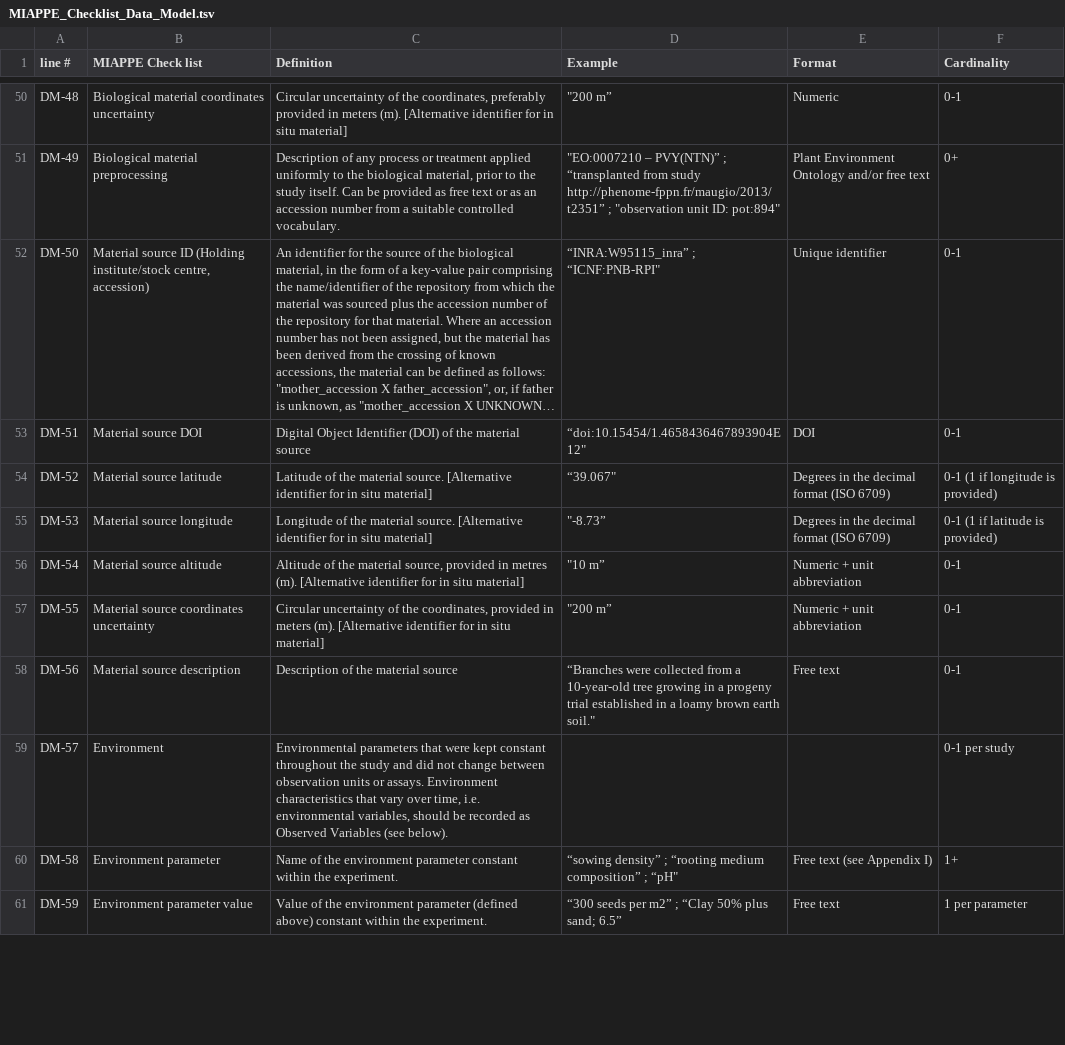
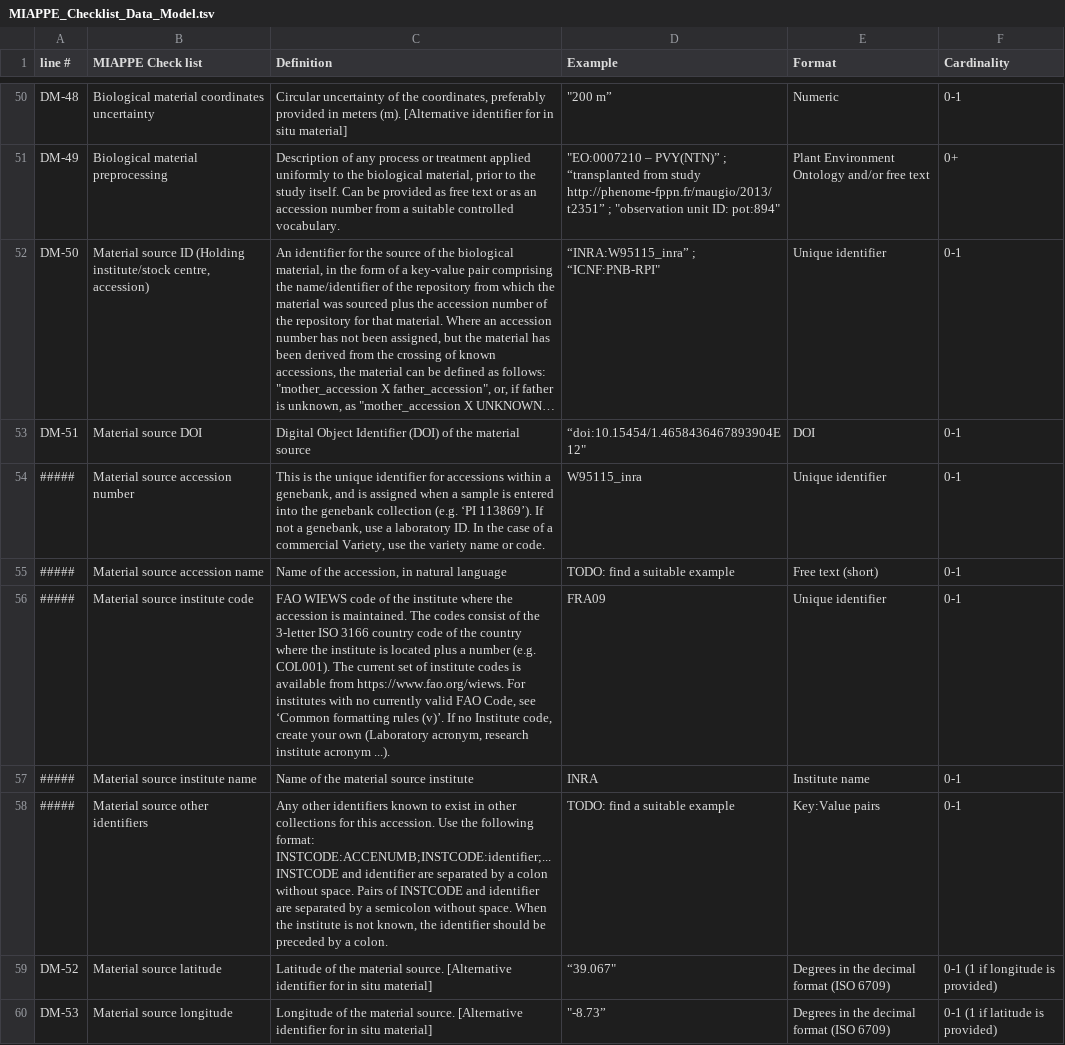
Before and after one commit to MIAPPE/MIAPPE, a TSV file: MIAPPE_Checklist_Data_Model.tsv, drawn as a sheet; only a part is shown, gaps mark what is left out; the shorter side is filled out with more unchanged rows; long unchanged cells end in …; the diff names each change by its address in the sheet, - before the commit and + after, or states it on an @@ line.

Commit message:
new material source fields to fix #67 & #82 (needs review)

```diff
--- a/MIAPPE_Checklist_Data_Model.tsv
+++ b/MIAPPE_Checklist_Data_Model.tsv
+row 54: ##### | Material source accession number | This is the unique identifier for accessions within a genebank, and is assigned when a sample is entered into the genebank collection (e.g. ‘PI 113869’). If not a genebank, use a laboratory ID. In the case of a commercial Variety, use the variety name or code. | W95115_inra | Unique identifier | 0-1
+row 55: ##### | Material source accession name | Name of the accession, in natural language | TODO: find a suitable example | Free text (short) | 0-1
+row 56: ##### | Material source institute code | FAO WIEWS code of the institute where the accession is maintained. The codes consist of the 3-letter ISO 3166 country code of the country where the institute is located plus a number (e.g. COL001). The current set of institute codes is available from https://www.fao.org/wiews. For institutes with no currently valid FAO Code, see ‘Common formatting rules (v)’. If no Institute code, create your own (Laboratory acronym, research institute acronym ...). | FRA09 | Unique identifier | 0-1
+row 57: ##### | Material source institute name | Name of the material source institute | INRA | Institute name | 0-1
+row 58: ##### | Material source other identifiers | Any other identifiers known to exist in other collections for this accession. Use the following format: INSTCODE:ACCENUMB;INSTCODE:identifier;... INSTCODE and identifier are separated by a colon without space. Pairs of INSTCODE and identifier are separated by a semicolon without space. When the institute is not known, the identifier should be preceded by a colon. | TODO: find a suitable example | Key:Value pairs | 0-1
```
